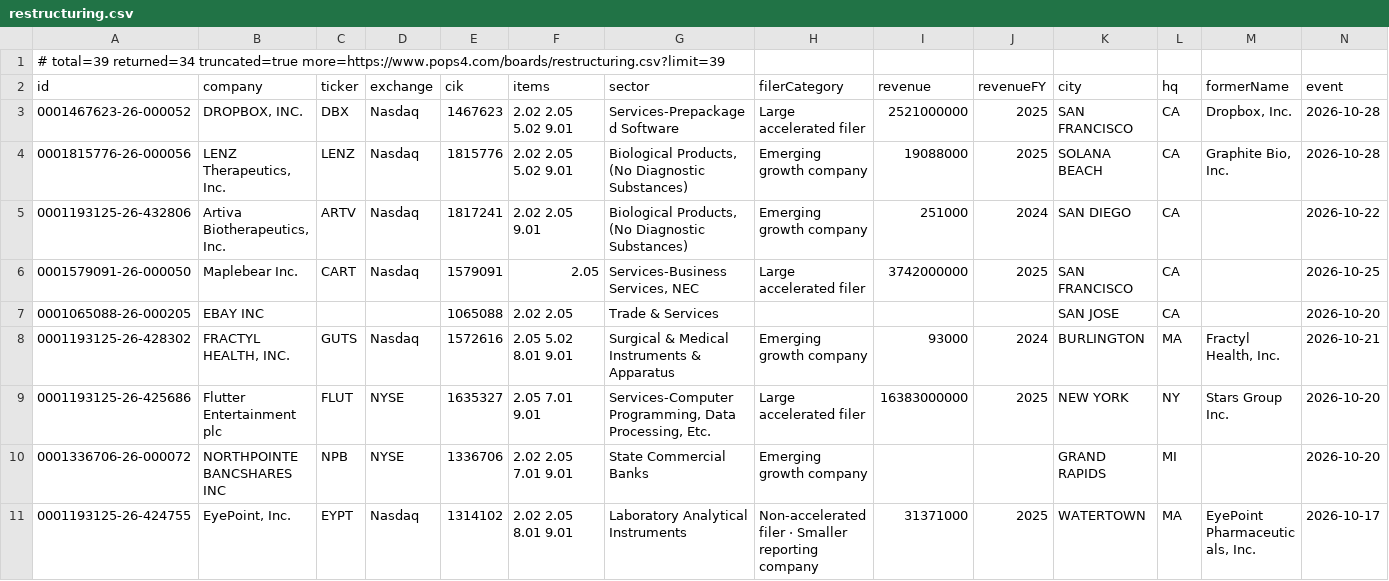
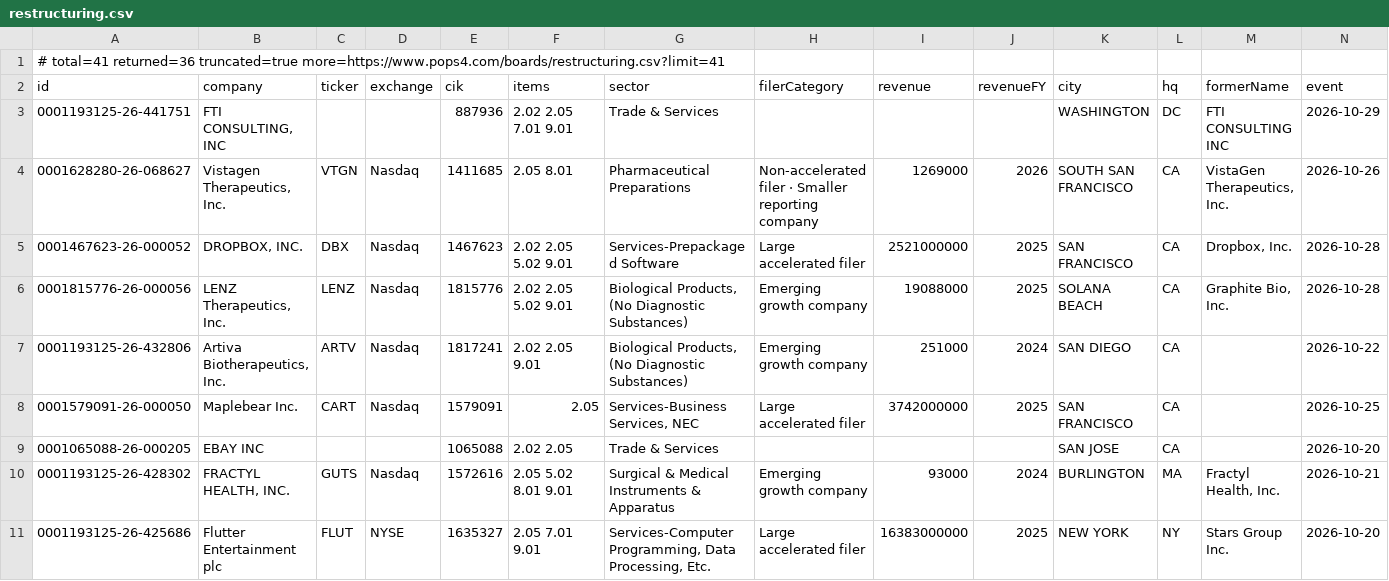
Before and after one commit to HuangGoodmanAgency/filing-boards, a CSV file: data/restructuring.csv, drawn as a sheet; only a part is shown; the shorter side is filled out with more unchanged rows; rows hold the shown columns only; the diff names each change by its address in the sheet, - before the commit and + after, or states it on an @@ line.

```diff
--- a/data/restructuring.csv
+++ b/data/restructuring.csv
-A1 (id): # total=39 returned=34 truncated=true more=https://www.pops4.com/boards/restructuring.csv?limit=39
+A1 (id): # total=41 returned=36 truncated=true more=https://www.pops4.com/boards/restructuring.csv?limit=41
+row 3: 0001193125-26-441751 | FTI CONSULTING, INC |  |  | 887936 | 2.02 2.05 7.01 9.01 | Trade & Services |  |  |  | WASHINGTON | DC | FTI CONSULTING INC | 2026-10-29
+row 4: 0001628280-26-068627 | Vistagen Therapeutics, Inc. | VTGN | Nasdaq | 1411685 | 2.05 8.01 | Pharmaceutical Preparations | Non-accelerated filer · Smaller reporting company | 1269000 | 2026 | SOUTH SAN FRANCISCO | CA | VistaGen Therapeutics, Inc. | 2026-10-26
```
Also changed, not shown: data/annual-meetings.csv, data/auditor-watch.csv, 26 other files.
